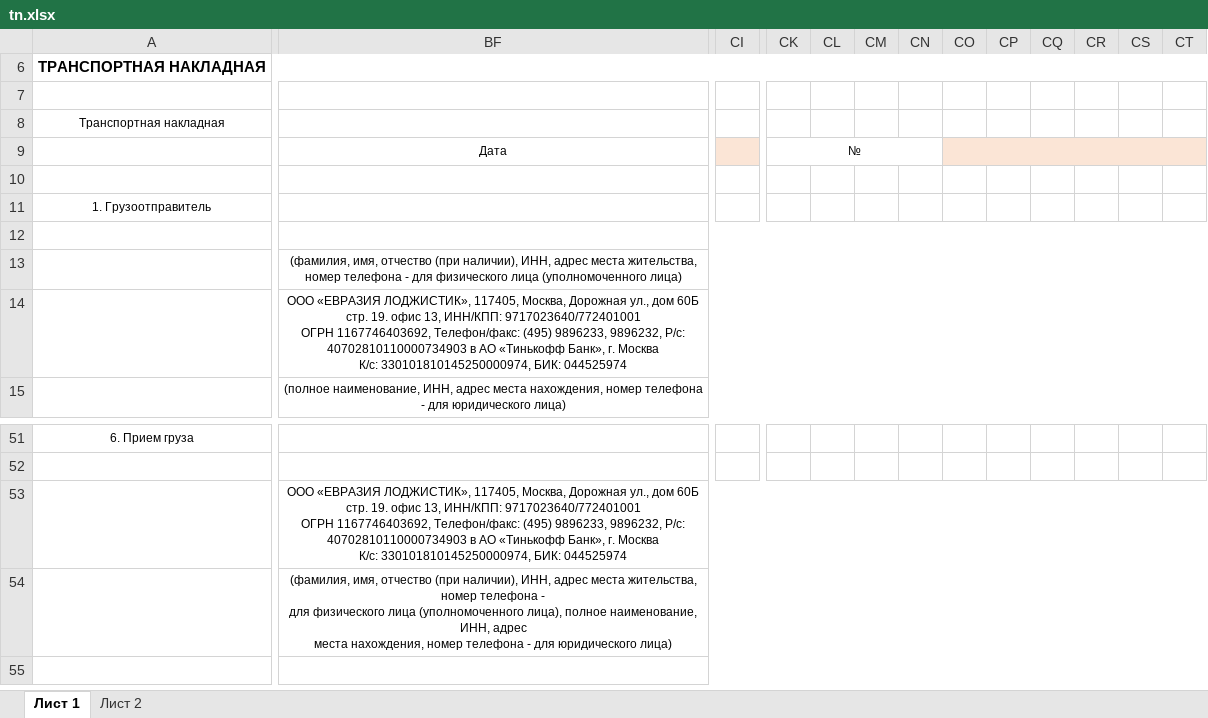
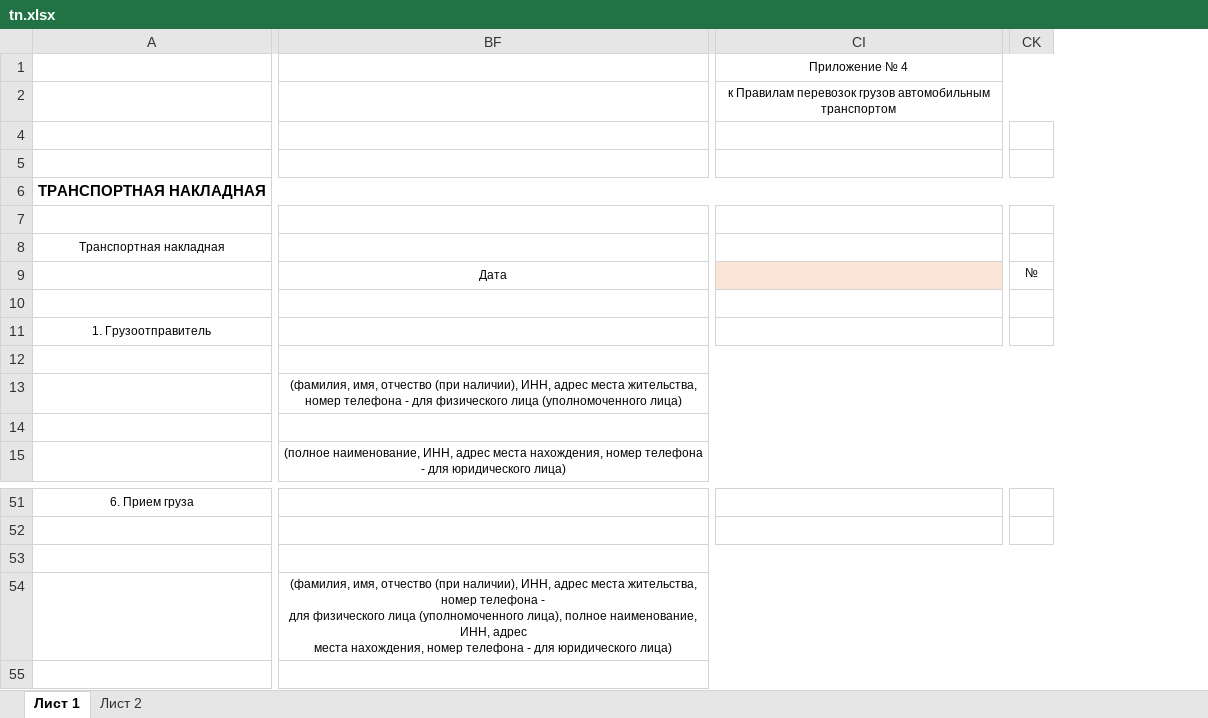
Before and after one commit to ak-flash/cargo_manager_old, an Excel workbook: control/docs_templates/tn.xlsx, sheet Лист 1, drawn as a sheet; only a part is shown, gaps mark what is left out; values as stored, in another font and other column widths than the file's, no borders; removed rows and columns are numbered as before the commit, all else as after; rows hold the shown columns only; ↵ is a line break in a cell; the diff covers the shown part only; the diff names each change by its address in the sheet, - before the commit and + after, or states it on an @@ line.

```diff
--- a/control/docs_templates/tn.xlsx (sheet Лист 1)
+++ b/control/docs_templates/tn.xlsx (sheet Лист 1)
-column CI, empty
+column CI, empty
-column CL, empty
-column CM, empty
-column CN, empty
-column CO, empty
-column CP, empty
-column CQ, empty
-column CR, empty
-column CS, empty
-column CT, empty
@@ row 1 unhidden:  |  | Приложение № 4 @@
@@ row 2 unhidden:  |  | к Правилам перевозок грузов автомобильным транспортом @@
+row 4: (empty)
+row 5: (empty)
-CK9:CN9 merged
-BF14: ООО «ЕВРАЗИЯ ЛОДЖИСТИК», 117405, Москва, Дорожная ул., дом 60Б стр. 19. офис 13, ИНН/КПП: 9717023640/772401001 ↵ ОГРН 1167746403692, Телефон/факс: (495) 9896233, 9896232, Р/с: 40702810110000734903 в АО «Тинькофф Банк», г. Москва ↵ К/с: 330101810145250000974, БИК: 044525974
+BF14: (empty)
-BF53: ООО «ЕВРАЗИЯ ЛОДЖИСТИК», 117405, Москва, Дорожная ул., дом 60Б стр. 19. офис 13, ИНН/КПП: 9717023640/772401001 ↵ ОГРН 1167746403692, Телефон/факс: (495) 9896233, 9896232, Р/с: 40702810110000734903 в АО «Тинькофф Банк», г. Москва ↵ К/с: 330101810145250000974, БИК: 044525974
+BF53: (empty)
```
Also changed, not shown: 13 removed columns elsewhere in this sheet, hidden cells, control/docs_templates/order.xlsx, 26 other files.
